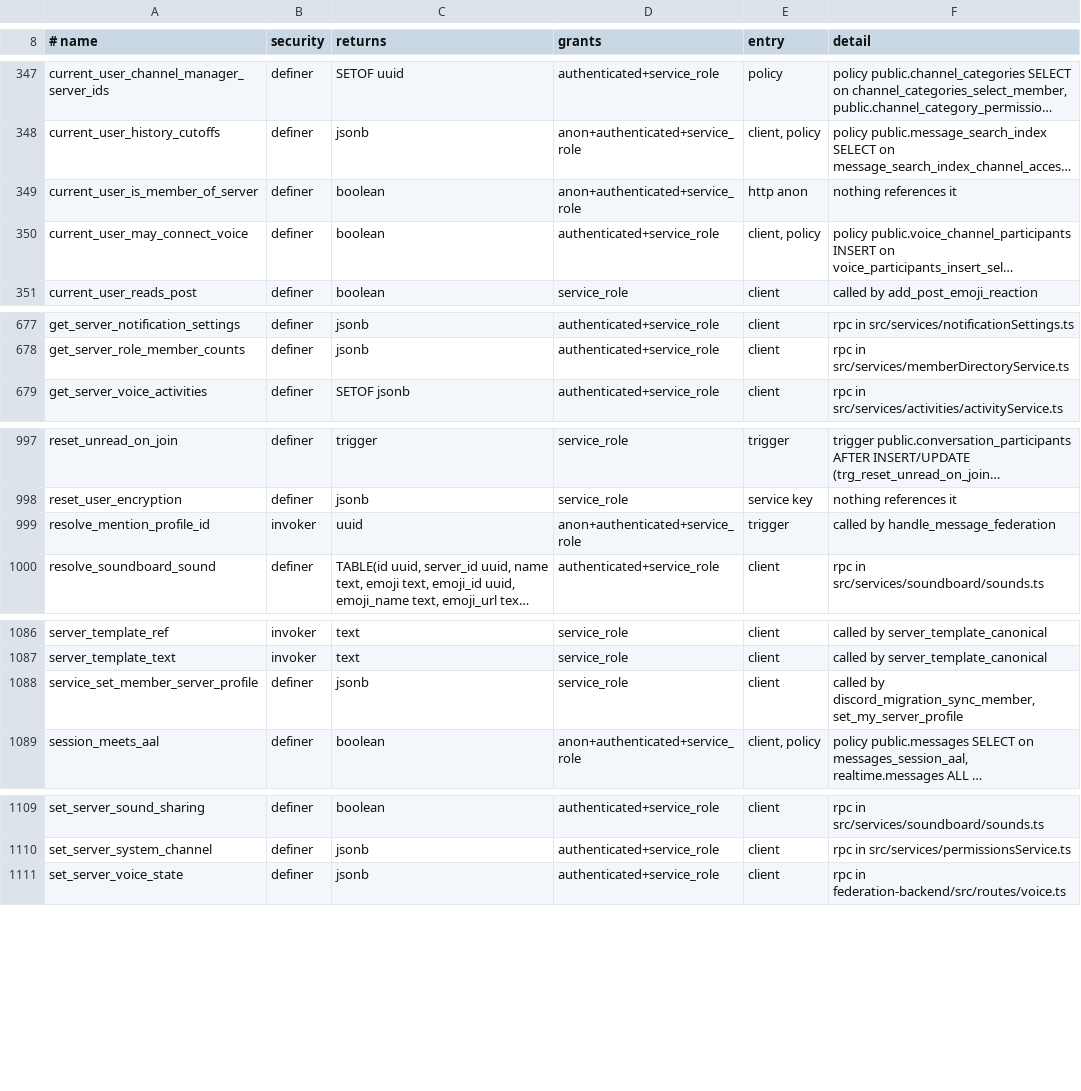
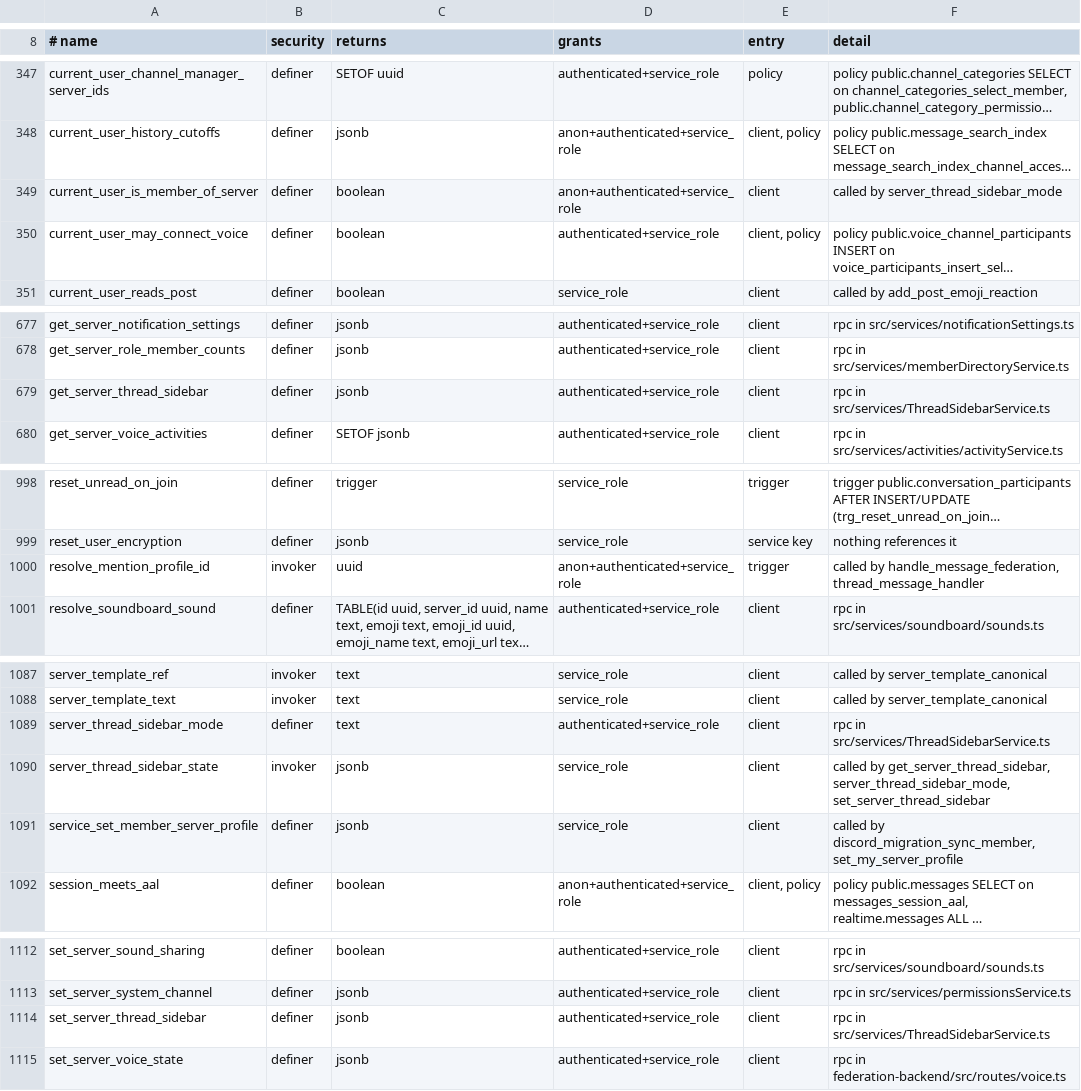
Before and after one commit to WWPOL/brapmony, a TSV file: db_schema/REACHABILITY.tsv, drawn as a sheet; only a part is shown, gaps mark what is left out; long unchanged cells end in …; addresses are those after the commit; the diff covers the shown part only; the diff names each change by its address in the sheet, - before the commit and + after, or states it on an @@ line.

```diff
--- a/db_schema/REACHABILITY.tsv
+++ b/db_schema/REACHABILITY.tsv
-E349 (entry): http anon
+E349 (entry): client
-F349 (detail): nothing references it
+F349 (detail): called by server_thread_sidebar_mode
+row 679: get_server_thread_sidebar | definer | jsonb | authenticated+service_role | client | rpc in src/services/ThreadSidebarService.ts
-F1000 (detail): called by handle_message_federation
+F1000 (detail): called by handle_message_federation, thread_message_handler
+row 1089: server_thread_sidebar_mode | definer | text | authenticated+service_role | client | rpc in src/services/ThreadSidebarService.ts
+row 1090: server_thread_sidebar_state | invoker | jsonb | service_role | client | called by get_server_thread_sidebar, server_thread_sidebar_mode, set_server_thread_sidebar
+row 1114: set_server_thread_sidebar | definer | jsonb | authenticated+service_role | client | rpc in src/services/ThreadSidebarService.ts
```
Also changed, not shown: 1 edited cell elsewhere in this file, db_schema/PUBLISHED-NO-CALLER.tsv, db_schema/SURFACE.tsv, 25 other files.
